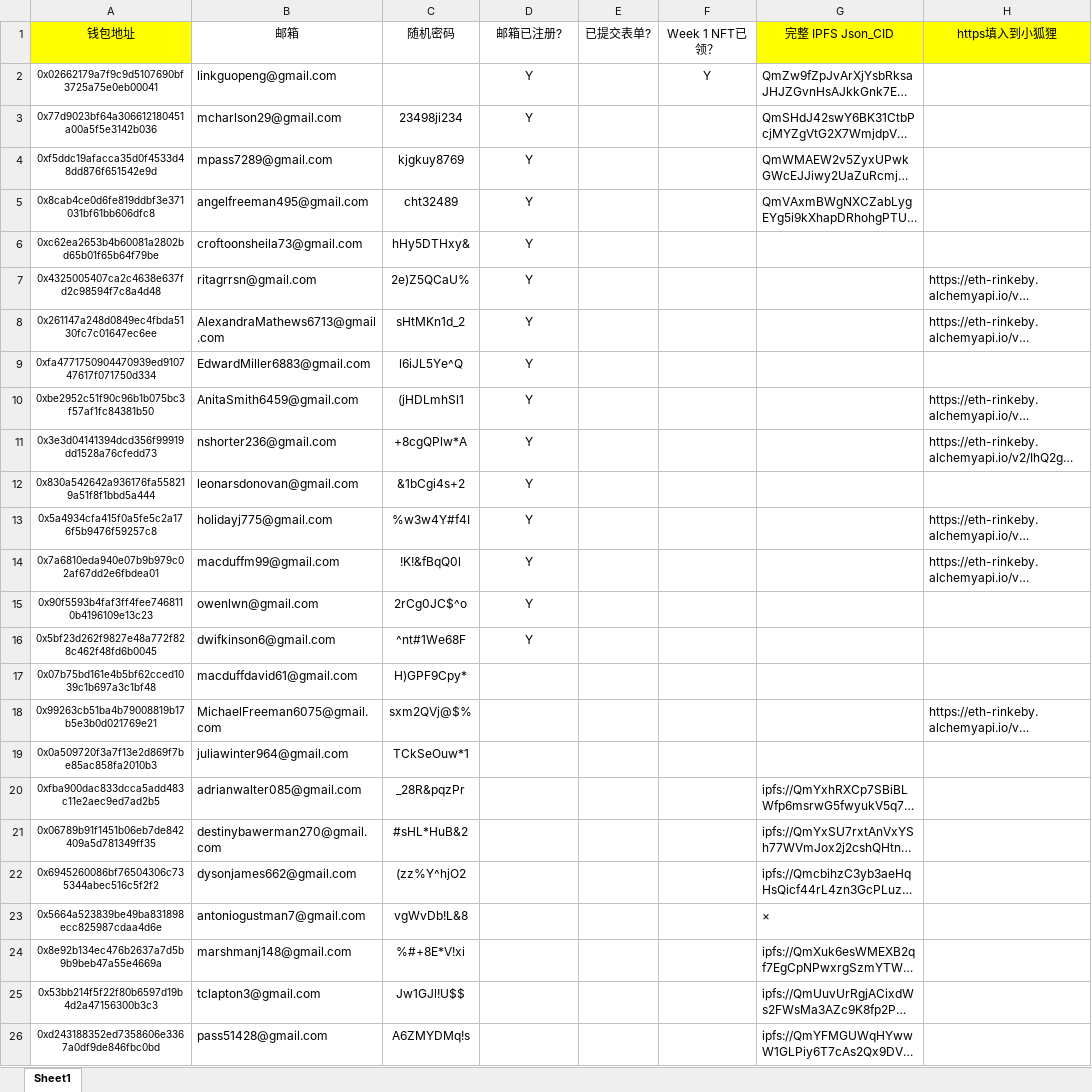
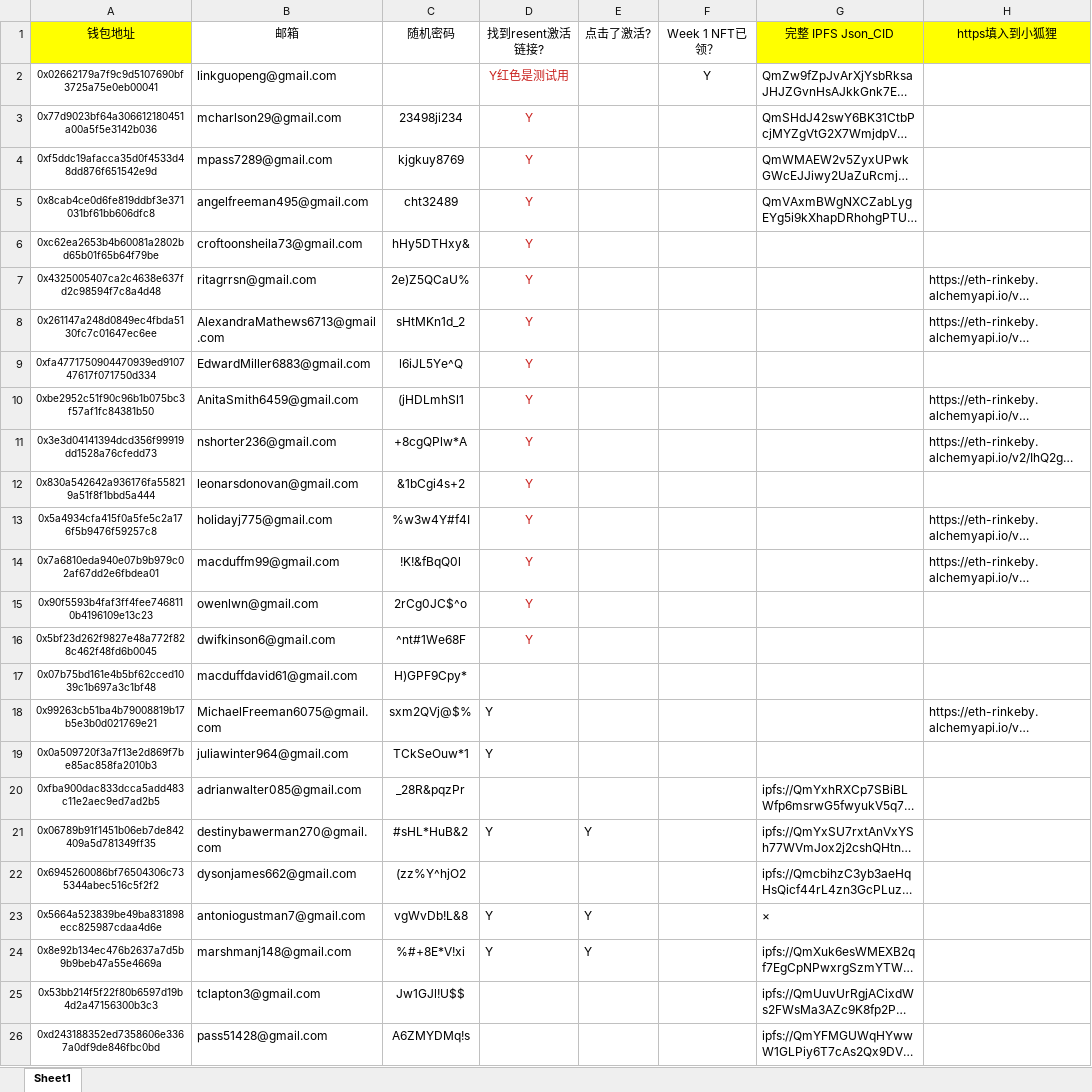
Before and after one commit to alveraboquet/Block_chain, an Excel workbook: scripts_on_ubuntu/Alchemy/week 1/alchemy可用邮箱手动整理版.xlsx, sheet Sheet1, drawn as a sheet; only a part is shown; long unchanged cells end in …; values as stored, in another font and other column widths than the file's, no borders; the diff names each change by its address in the sheet, - before the commit and + after, or states it on an @@ line.

```diff
--- a/scripts_on_ubuntu/Alchemy/week 1/alchemy可用邮箱手动整理版.xlsx (sheet Sheet1)
+++ b/scripts_on_ubuntu/Alchemy/week 1/alchemy可用邮箱手动整理版.xlsx (sheet Sheet1)
-D1: 邮箱已注册?
+D1: 找到resent激活链接?
-E1: 已提交表单?
+E1: 点击了激活?
-D2: Y
+D2: Y红色是测试用
-D2:D16 text colour: black
+D2:D16 text colour: #C9211E
-D18:D19: (empty)
+D18:D19: Y
-D21: (empty)
+D21: Y
-E21: (empty)
+E21: Y
-D23:D24: (empty)
+D23:D24: Y
-E23:E24: (empty)
+E23:E24: Y
```
Also changed, not shown: 6 other files.
